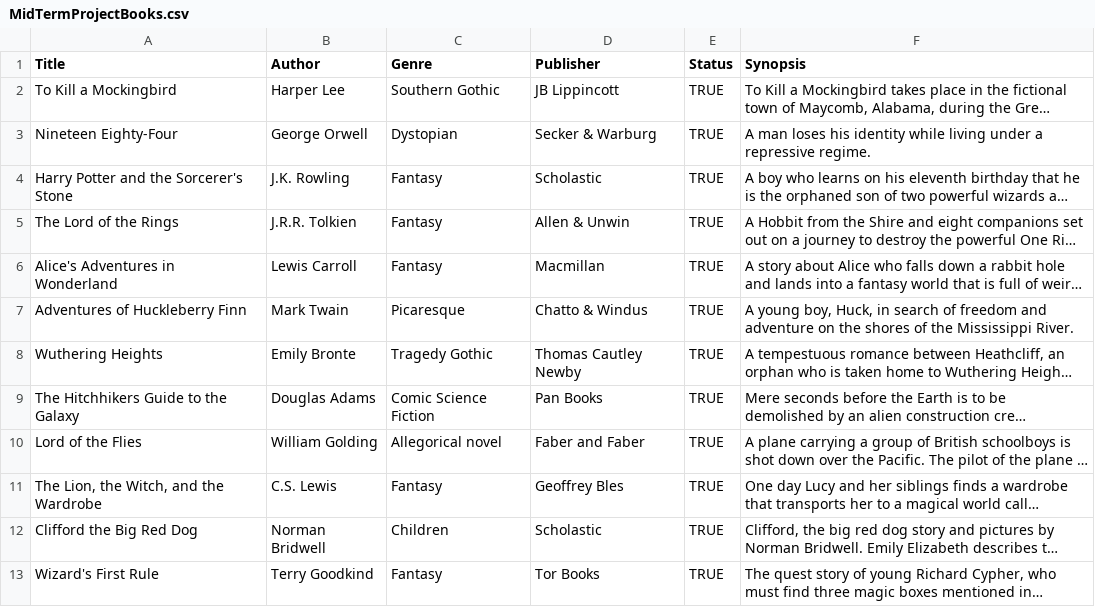
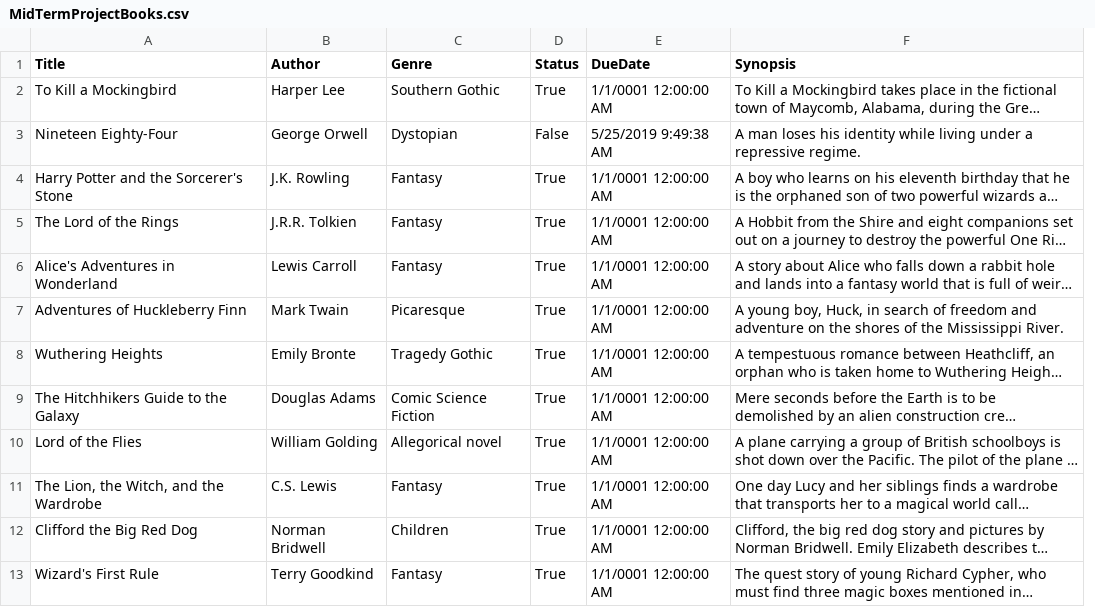
Before and after one commit to ericwholt/Grand-Circus-Library, a CSV file: Grand-Circus-Library/MidTermProjectBooks.csv, drawn as a sheet; long unchanged cells end in …; removed rows and columns are numbered as before the commit, all else as after; the diff names each change by its address in the sheet, - before the commit and + after, or states it on an @@ line.

Commit message:
Updated BookList and BookReturn views, fixed issue not saving status and duedate correctly, Fixed checkout method and implemented book return method, added BookcheckoutListView, BookReturnToMainMenuView, BookYesNoPromptView

```diff
--- a/Grand-Circus-Library/MidTermProjectBooks.csv
+++ b/Grand-Circus-Library/MidTermProjectBooks.csv
-column D (Publisher), rows 2-13: JB Lippincott | Secker & Warburg | Scholastic | Allen & Unwin | Macmillan | Chatto & Windus | Thomas Cautley Newby | Pan Books | Faber and Faber | Geoffrey Bles | Scholastic | Tor Books
+column E (DueDate), rows 2-13: 1/1/0001 12:00:00 AM | 5/25/2019 9:49:38 AM | 1/1/0001 12:00:00 AM | 1/1/0001 12:00:00 AM | 1/1/0001 12:00:00 AM | 1/1/0001 12:00:00 AM | 1/1/0001 12:00:00 AM | 1/1/0001 12:00:00 AM | 1/1/0001 12:00:00 AM | 1/1/0001 12:00:00 AM | 1/1/0001 12:00:00 AM | 1/1/0001 12:00:00 AM
-D2 (Status): TRUE
+D2 (Status): True
-D3 (Status): TRUE
+D3 (Status): False
-D4:D13 (Status): TRUE
+D4:D13 (Status): True
```
Also changed, not shown: 9 other files.
